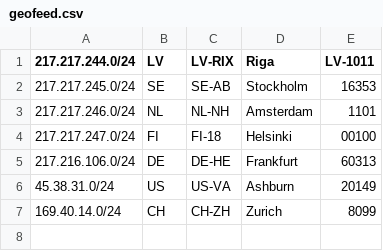
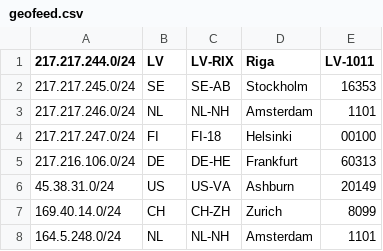
Before and after one commit to interhiveou/geo, a CSV file: geofeed.csv, drawn as a sheet; the diff names each change by its address in the sheet, - before the commit and + after, or states it on an @@ line.

Commit message:
Update geofeed.csv

```diff
--- a/geofeed.csv
+++ b/geofeed.csv
+row 8: 164.5.248.0/24 | NL | NL-NH | Amsterdam | 1101
```
